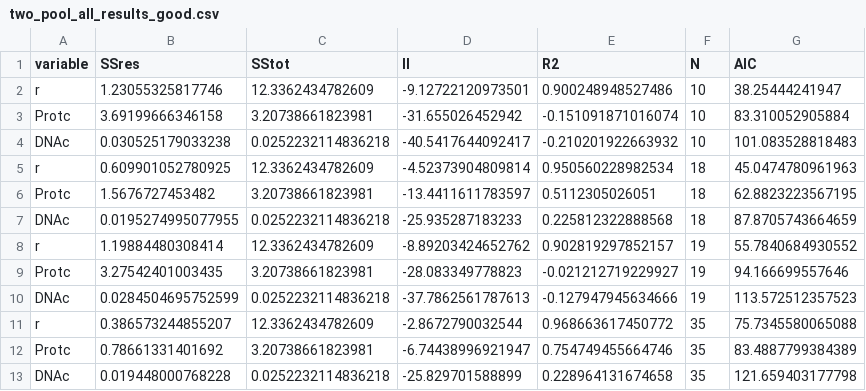
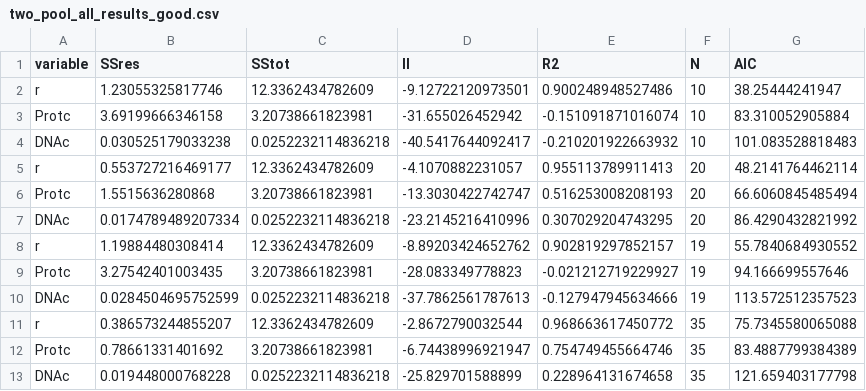
Before and after one commit to ktoddbrown/MinT, a CSV file: two_pool_all_results_good.csv, drawn as a sheet.

```diff
--- a/two_pool_all_results_good.csv
+++ b/two_pool_all_results_good.csv
@@ -4,5 +4,5 @@
 "DNAc",0.030525179033238,0.0252232114836218,-40.5417644092417,-0.210201922663932,10,101.083528818483
-"r",0.609901052780925,12.3362434782609,-4.52373904809814,0.950560228982534,18,45.0474780961963
-"Protc",1.5676727453482,3.20738661823981,-13.4411611783597,0.5112305026051,18,62.8823223567195
-"DNAc",0.0195274995077955,0.0252232114836218,-25.935287183233,0.225812322888568,18,87.8705743664659
+"r",0.553727216469177,12.3362434782609,-4.1070882231057,0.955113789911413,20,48.2141764462114
+"Protc",1.5515636280868,3.20738661823981,-13.3030422742747,0.516253008208193,20,66.6060845485494
+"DNAc",0.0174789489207334,0.0252232114836218,-23.2145216410996,0.307029204743295,20,86.4290432821992
 "r",1.19884480308414,12.3362434782609,-8.89203424652762,0.902819297852157,19,55.7840684930552
```
Also changed, not shown: two_pool_all_results_par.csv, 3 other files.
